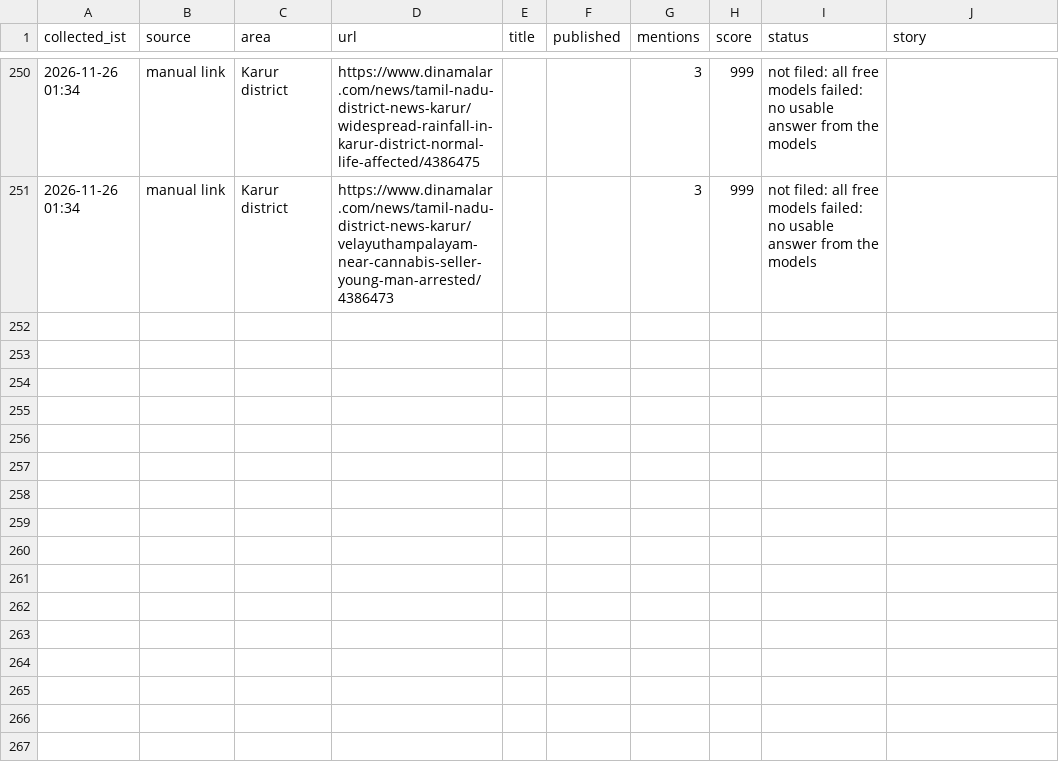
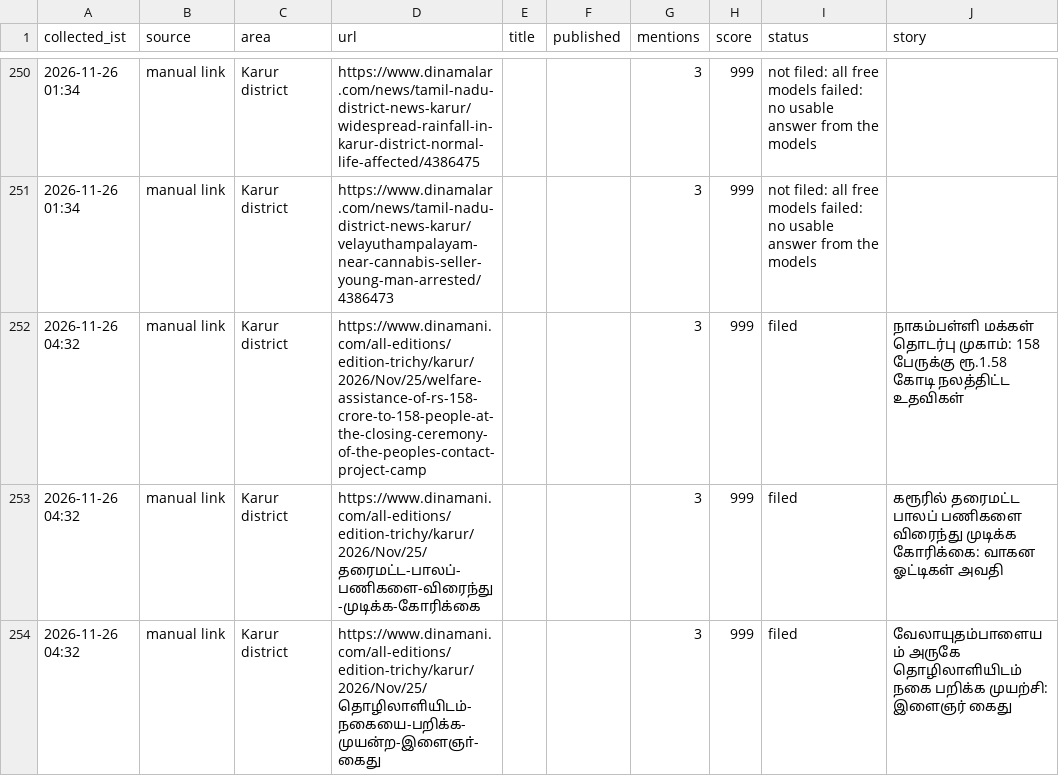
Before and after one commit to news360-tn/karur360-autopost, a CSV file: research_free/archive/2026-11.csv, drawn as a sheet; only a part is shown, gaps mark what is left out.

```diff
--- a/research_free/archive/2026-11.csv
+++ b/research_free/archive/2026-11.csv
@@ -251 +251,4 @@ collected_ist,source,area,url,title,published,mentions,score,status,story
 2026-11-26 01:34,manual link,Karur district,https://www.dinamalar.com/news/tamil-nadu-district-news-karur/velayuthampalayam-near-cannabis-seller-young-man-arrested/4386473,,,3,999,not filed: all free models failed: no usable answer from the models,
+2026-11-26 04:32,manual link,Karur district,https://www.dinamani.com/all-editions/edition-trichy/karur/2026/Nov/25/welfare-assistance-of-rs-158-crore-to-158-people-at-the-closing-ceremony-of-the-peoples-contact-project-camp,,,3,999,filed,நாகம்பள்ளி மக்கள் தொடர்பு முகாம்: 158 பேருக்கு ரூ.1.58 கோடி நலத்திட்ட உதவிகள்
+2026-11-26 04:32,manual link,Karur district,https://www.dinamani.com/all-editions/edition-trichy/karur/2026/Nov/25/தரைமட்ட-பாலப்-பணிகளை-விரைந்து-முடிக்க-கோரிக்கை,,,3,999,filed,கரூரில் தரைமட்ட பாலப் பணிகளை விரைந்து முடிக்க கோரிக்கை: வாகன ஓட்டிகள் அவதி
+2026-11-26 04:32,manual link,Karur district,https://www.dinamani.com/all-editions/edition-trichy/karur/2026/Nov/25/தொழிலாளியிடம்-நகையை-பறிக்க-முயன்ற-இளைஞா்-கைது,,,3,999,filed,வேலாயுதம்பாளையம் அருகே தொழிலாளியிடம் நகை பறிக்க முயற்சி: இளைஞர் கைது
```
Also changed, not shown: 7 other files.
